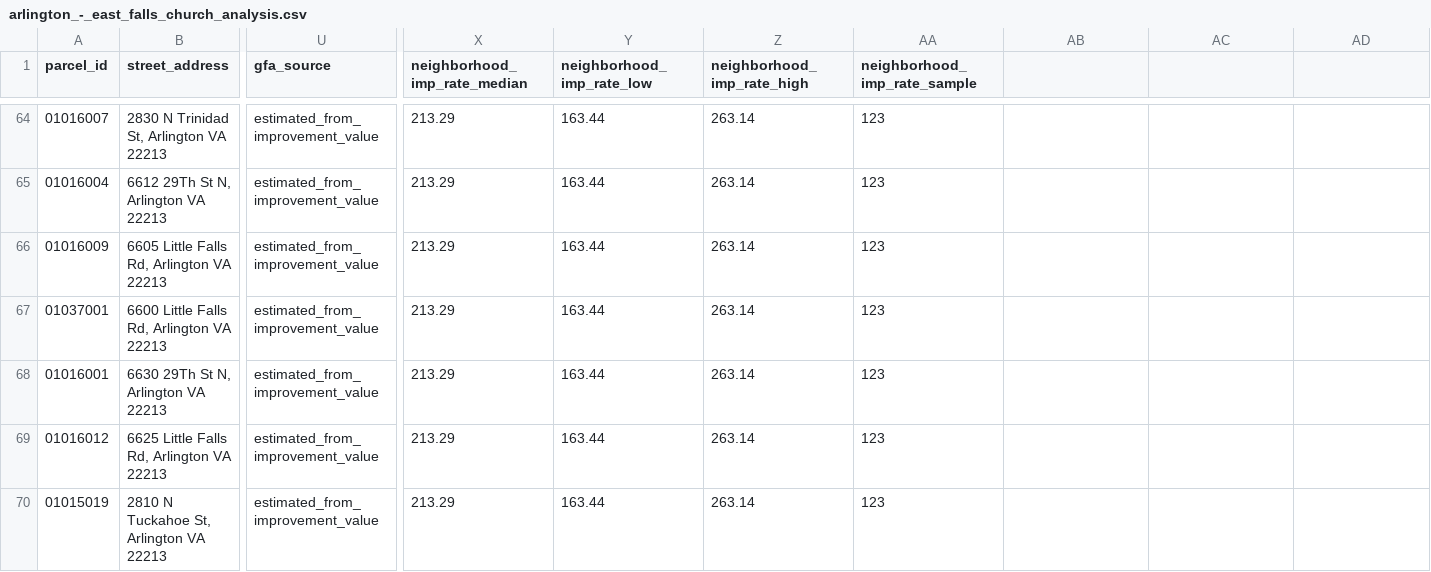
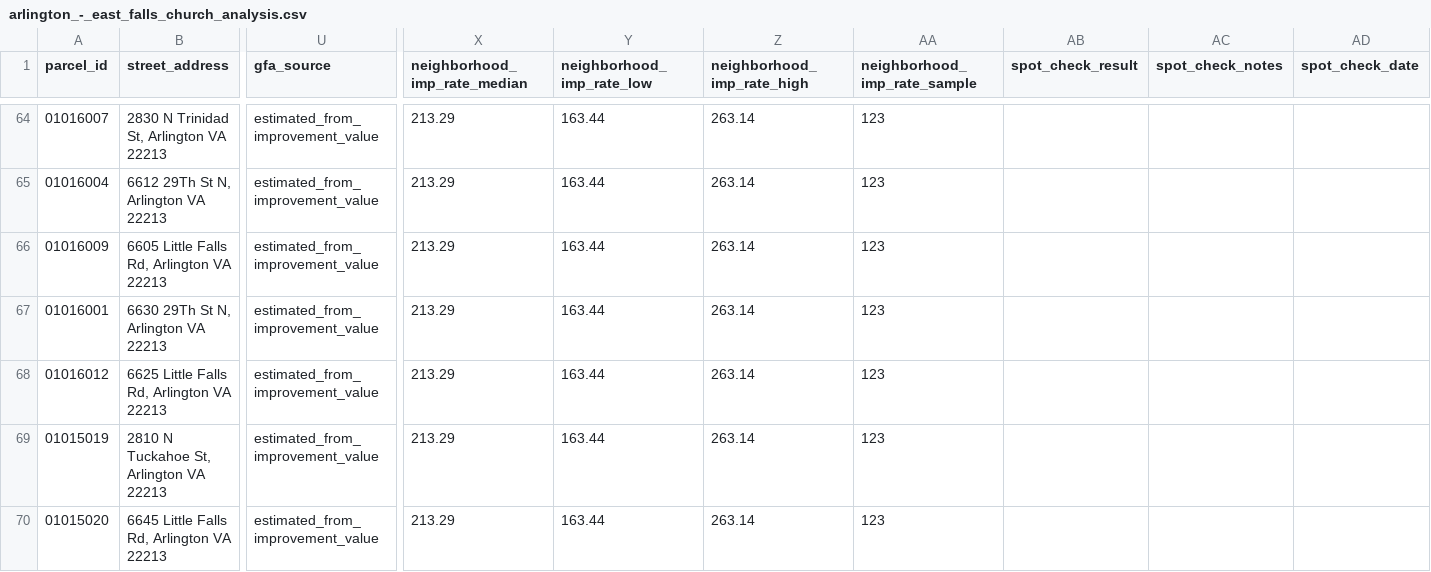
Before and after one commit to joburke1/tdranalysis, a CSV file: data/results/arlington_-_east_falls_church/arlington_-_east_falls_church_analysis.csv, drawn as a sheet; only a part is shown, gaps mark what is left out; the shorter side is filled out with more unchanged rows; rows hold the shown columns only; the diff names each change by its address in the sheet, - before the commit and + after, or states it on an @@ line.

Commit message:
Refactor homepage generation: remove address search functionality and related code
- Eliminated the `_feature_centroid` function as it was no longer needed.
- Removed address lookup entries from neighborhood data loading.
- Deleted address search input and dropdown from the generated HTML.
- Updated JavaScript to remove address search logic.
- Added new CSV file for spot checks in Arlington - East Falls Church.

```diff
--- a/data/results/arlington_-_east_falls_church/arlington_-_east_falls_church_analysis.csv
+++ b/data/results/arlington_-_east_falls_church/arlington_-_east_falls_church_analysis.csv
-AB1: (empty)
+AB1: spot_check_result
-AC1: (empty)
+AC1: spot_check_notes
-AD1: (empty)
+AD1: spot_check_date
-row 67: 01037001 | 6600 Little Falls Rd, Arlington VA 22213 | estimated_from_improvement_value | 213.29 | 163.44 | 263.14 | 123
```
Also changed, not shown: 8 other files.
